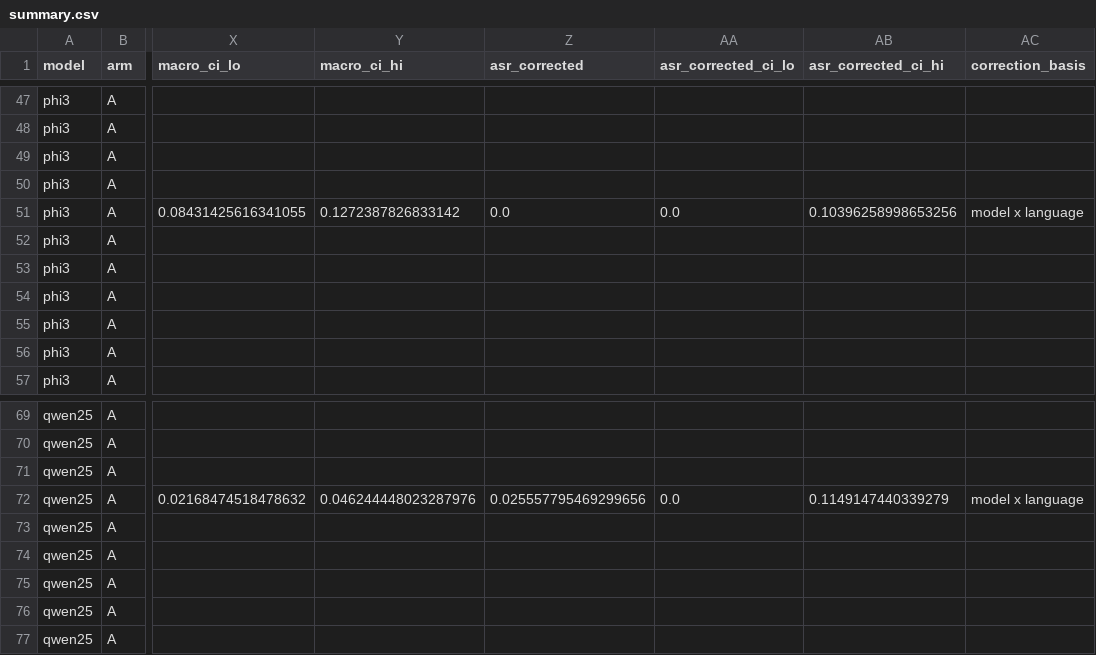
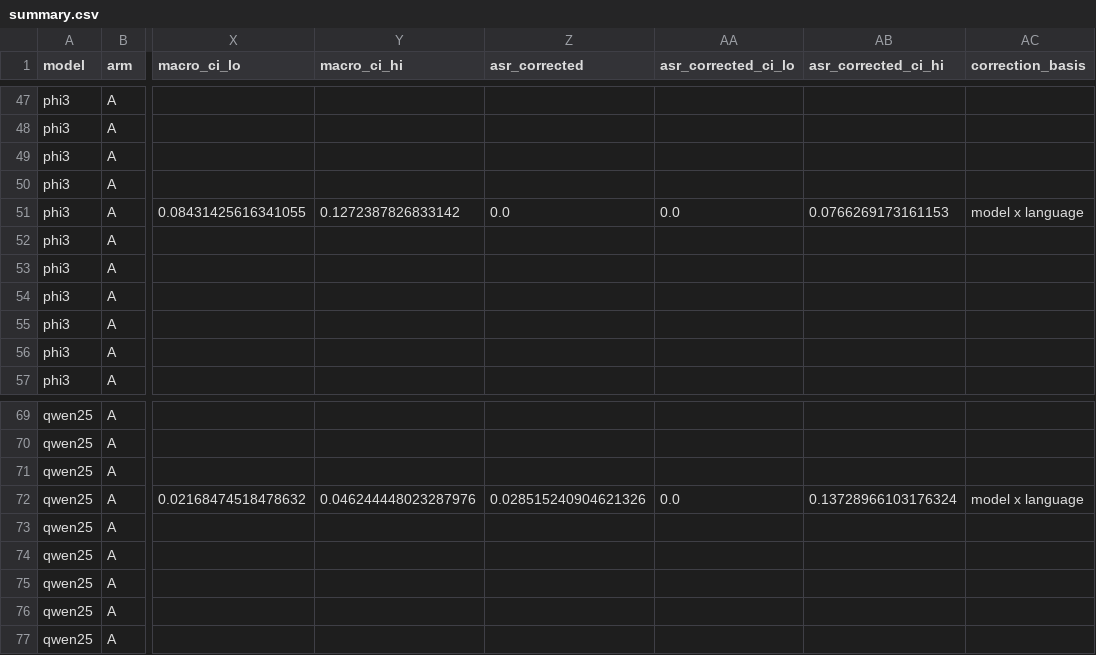
Before and after one commit to mshamoonbutt/NLP_Research, a CSV file: outputs/exp2/main/summary.csv, drawn as a sheet; only a part is shown, gaps mark what is left out; the diff covers the shown part only; the diff names each change by its address in the sheet, - before the commit and + after, or states it on an @@ line.

```diff
--- a/outputs/exp2/main/summary.csv
+++ b/outputs/exp2/main/summary.csv
-AB51 (asr_corrected_ci_hi): 0.10396258998653256
+AB51 (asr_corrected_ci_hi): 0.0766269173161153
-Z72 (asr_corrected): 0.025557795469299656
+Z72 (asr_corrected): 0.028515240904621326
-AB72 (asr_corrected_ci_hi): 0.1149147440339279
+AB72 (asr_corrected_ci_hi): 0.13728966103176324
```
Also changed, not shown: 30 edited cells elsewhere in this file, outputs/exp2/main/summary_eval_main.csv, 6 other files.
